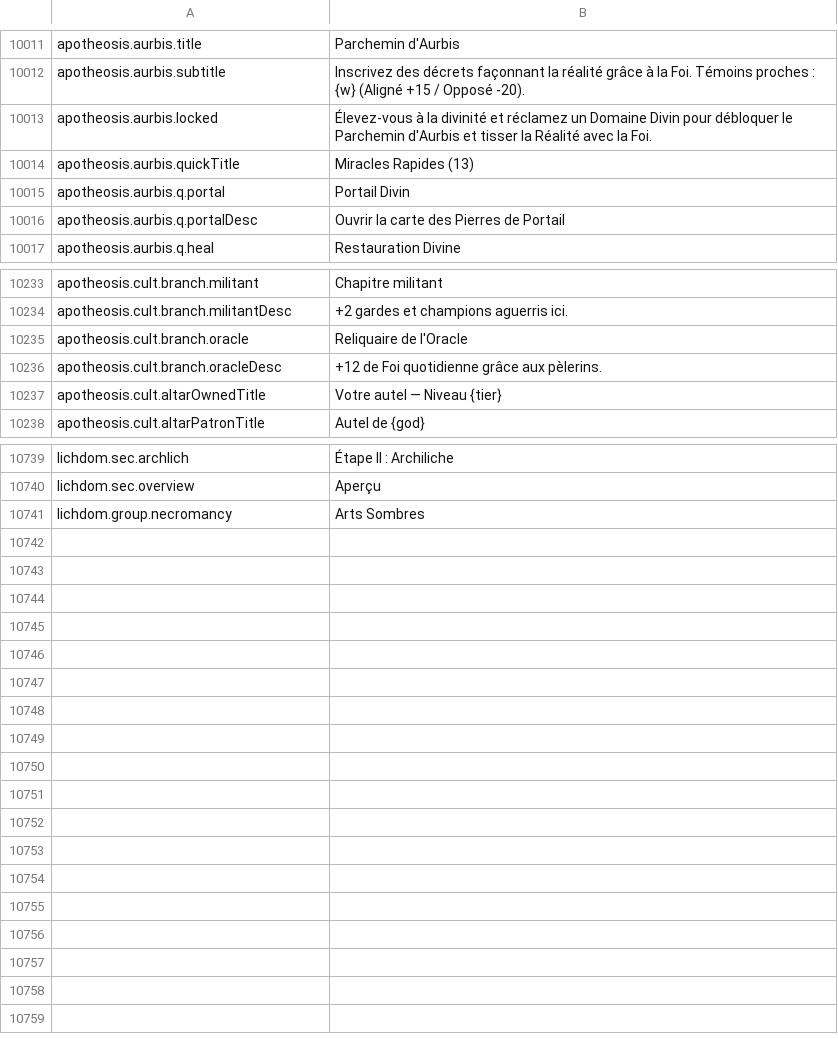
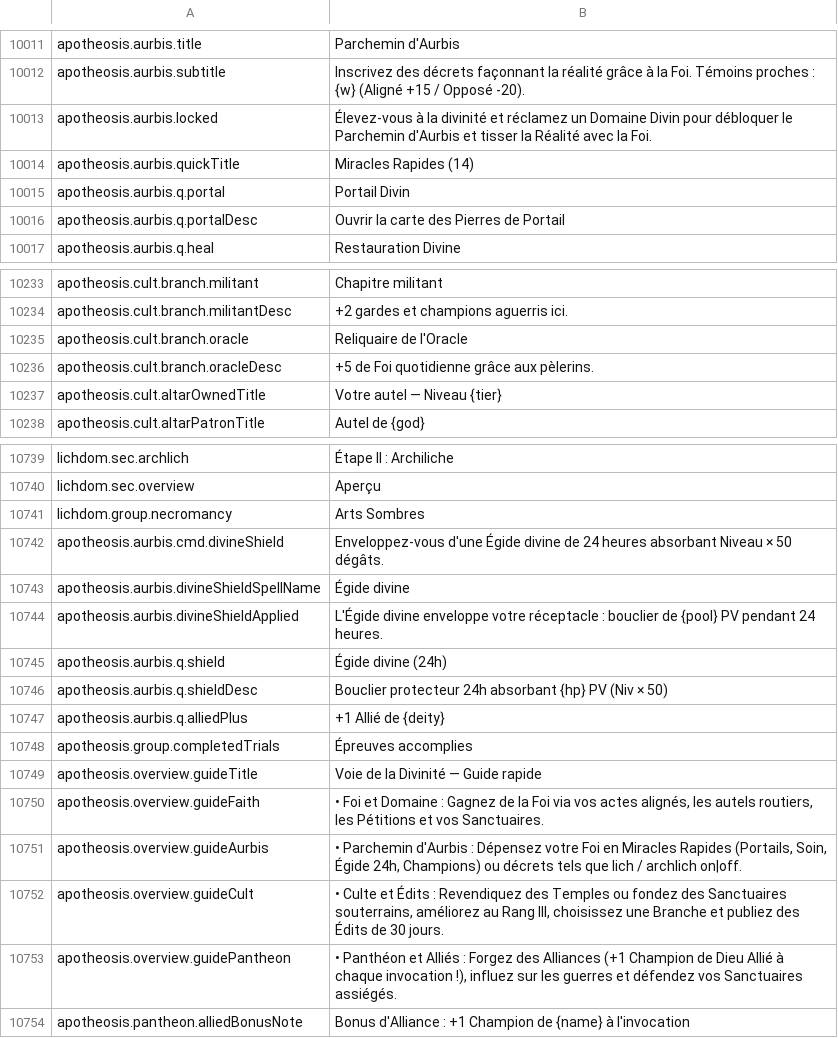
Before and after one commit to Chuz13/daggerfall-forever, a CSV file: locales/fr/Port_Strings.csv, drawn as a sheet; only a part is shown, gaps mark what is left out.

```diff
--- a/locales/fr/Port_Strings.csv
+++ b/locales/fr/Port_Strings.csv
@@ -10015,3 +10015,3 @@ apotheosis.aurbis.subtitle,"Inscrivez des décrets façonnant la réalité grâc
 apotheosis.aurbis.locked,"Élevez-vous à la divinité et réclamez un Domaine Divin pour débloquer le Parchemin d'Aurbis et tisser la Réalité avec la Foi."
-apotheosis.aurbis.quickTitle,"Miracles Rapides (13)"
+apotheosis.aurbis.quickTitle,"Miracles Rapides (14)"
 apotheosis.aurbis.q.portal,"Portail Divin"
@@ -10237,3 +10237,3 @@ apotheosis.cult.branch.militantDesc,"+2 gardes et champions aguerris ici."
 apotheosis.cult.branch.oracle,"Reliquaire de l'Oracle"
-apotheosis.cult.branch.oracleDesc,"+12 de Foi quotidienne grâce aux pèlerins."
+apotheosis.cult.branch.oracleDesc,"+5 de Foi quotidienne grâce aux pèlerins."
 apotheosis.cult.altarOwnedTitle,"Votre autel — Niveau {tier}"
@@ -10743 +10743,14 @@ lichdom.sec.overview,"Aperçu"
 lichdom.group.necromancy,"Arts Sombres"
+apotheosis.aurbis.cmd.divineShield,"Enveloppez-vous d'une Égide divine de 24 heures absorbant Niveau × 50 dégâts."
+apotheosis.aurbis.divineShieldSpellName,"Égide divine"
+apotheosis.aurbis.divineShieldApplied,"L'Égide divine enveloppe votre réceptacle : bouclier de {pool} PV pendant 24 heures."
+apotheosis.aurbis.q.shield,"Égide divine (24h)"
+apotheosis.aurbis.q.shieldDesc,"Bouclier protecteur 24h absorbant {hp} PV (Niv × 50)"
+apotheosis.aurbis.q.alliedPlus,"+1 Allié de {deity}"
+apotheosis.group.completedTrials,"Épreuves accomplies"
+apotheosis.overview.guideTitle,"Voie de la Divinité — Guide rapide"
+apotheosis.overview.guideFaith,"• Foi et Domaine : Gagnez de la Foi via vos actes alignés, les autels routiers, les Pétitions et vos Sanctuaires."
+apotheosis.overview.guideAurbis,"• Parchemin d'Aurbis : Dépensez votre Foi en Miracles Rapides (Portails, Soin, Égide 24h, Champions) ou décrets tels que lich / archlich on|off."
+apotheosis.overview.guideCult,"• Culte et Édits : Revendiquez des Temples ou fondez des Sanctuaires souterrains, améliorez au Rang III, choisissez une Branche et publiez des Édits de 30 jours."
+apotheosis.overview.guidePantheon,"• Panthéon et Alliés : Forgez des Alliances (+1 Champion de Dieu Allié à chaque invocation !), influez sur les guerres et défendez vos Sanctuaires assiégés."
+apotheosis.pantheon.alliedBonusNote,"Bonus d'Alliance : +1 Champion de {name} à l'invocation"
```
Also changed, not shown: locales/el/Port_Strings.csv, locales/ja/Port_Strings.csv, 35 other files.
